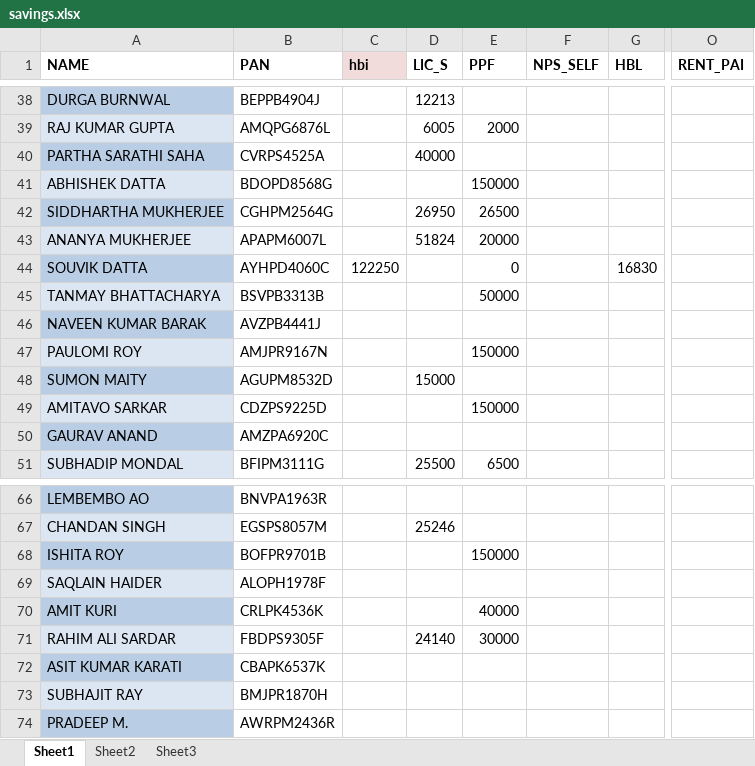
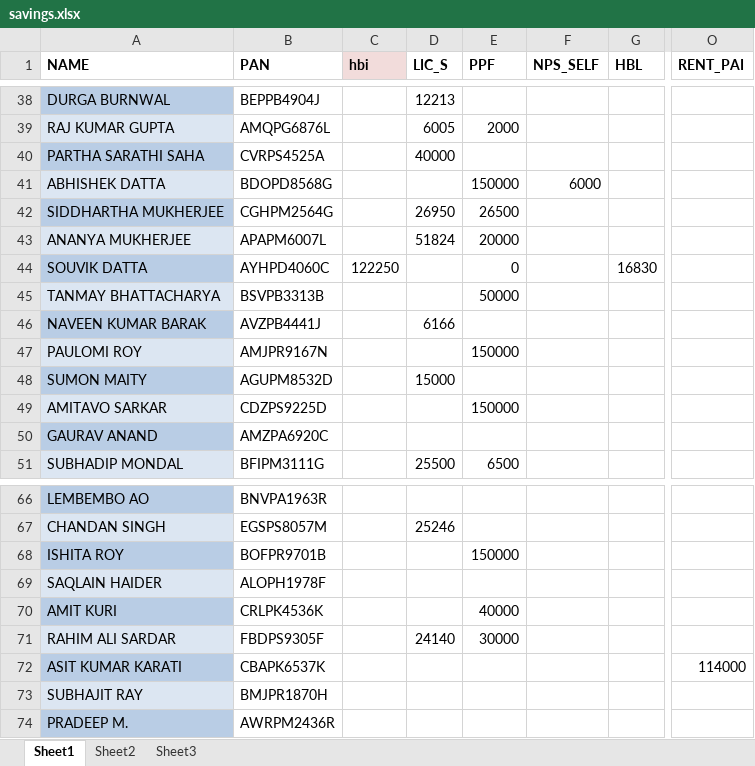
Before and after one commit to sda07/It201718, an Excel workbook: savings.xlsx, sheet Sheet1, drawn as a sheet; only a part is shown, gaps mark what is left out; values as stored, in another font and other column widths than the file's, no borders; the diff names each change by its address in the sheet, - before the commit and + after, or states it on an @@ line.

```diff
--- a/savings.xlsx (sheet Sheet1)
+++ b/savings.xlsx (sheet Sheet1)
-F41 (NPS_SELF): (empty)
+F41 (NPS_SELF): 6000
-D46 (LIC_S): (empty)
+D46 (LIC_S): 6166
-O72 (RENT_PAI): (empty)
+O72 (RENT_PAI): 114000
```
Also changed, not shown: DATA13.xlsx.
